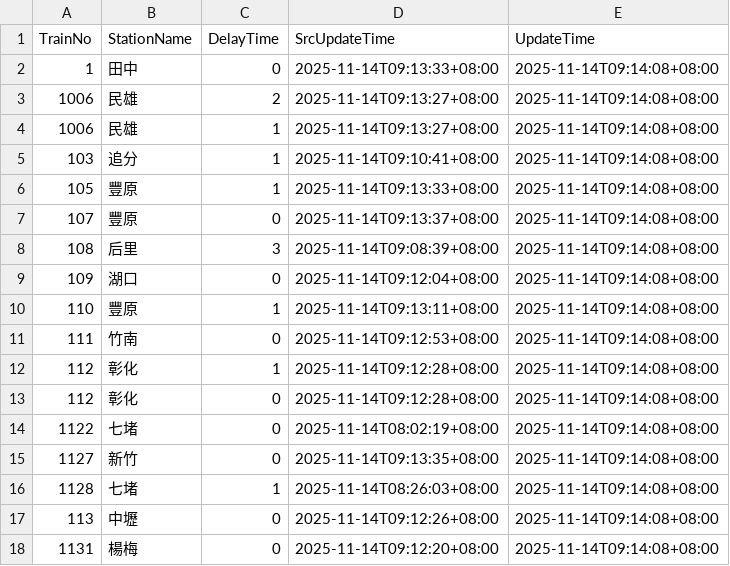
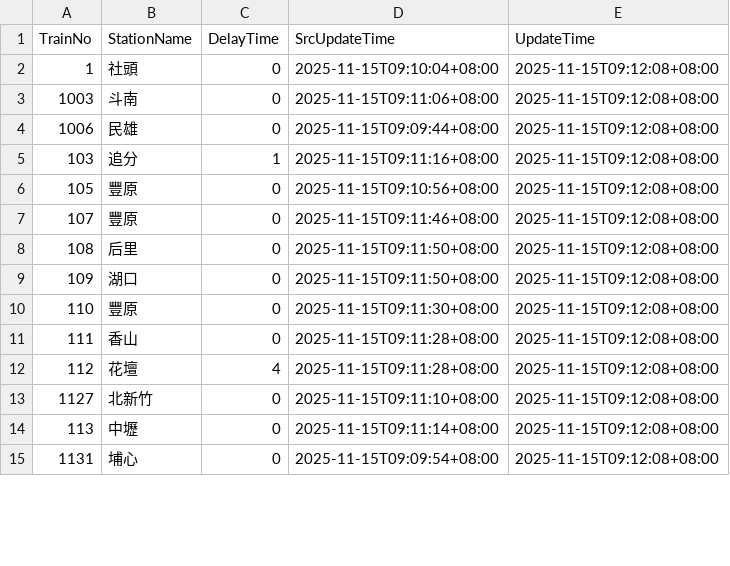
Before and after one commit to funfun0912/Open-Platform-Software-Mid, a CSV file: api.csv, drawn as a sheet; only a part is shown; the diff covers the shown part only.

Commit message:
Update data

```diff
--- a/api.csv
+++ b/api.csv
@@ -1,18 +1,15 @@
 TrainNo,StationName,DelayTime,SrcUpdateTime,UpdateTime
-1,田中,0,2025-11-14T09:13:33+08:00,2025-11-14T09:14:08+08:00
-1006,民雄,2,2025-11-14T09:13:27+08:00,2025-11-14T09:14:08+08:00
-1006,民雄,1,2025-11-14T09:13:27+08:00,2025-11-14T09:14:08+08:00
-103,追分,1,2025-11-14T09:10:41+08:00,2025-11-14T09:14:08+08:00
-105,豐原,1,2025-11-14T09:13:33+08:00,2025-11-14T09:14:08+08:00
-107,豐原,0,2025-11-14T09:13:37+08:00,2025-11-14T09:14:08+08:00
-108,后里,3,2025-11-14T09:08:39+08:00,2025-11-14T09:14:08+08:00
-109,湖口,0,2025-11-14T09:12:04+08:00,2025-11-14T09:14:08+08:00
-110,豐原,1,2025-11-14T09:13:11+08:00,2025-11-14T09:14:08+08:00
-111,竹南,0,2025-11-14T09:12:53+08:00,2025-11-14T09:14:08+08:00
-112,彰化,1,2025-11-14T09:12:28+08:00,2025-11-14T09:14:08+08:00
-112,彰化,0,2025-11-14T09:12:28+08:00,2025-11-14T09:14:08+08:00
-1122,七堵,0,2025-11-14T08:02:19+08:00,2025-11-14T09:14:08+08:00
-1127,新竹,0,2025-11-14T09:13:35+08:00,2025-11-14T09:14:08+08:00
-1128,七堵,1,2025-11-14T08:26:03+08:00,2025-11-14T09:14:08+08:00
-113,中壢,0,2025-11-14T09:12:26+08:00,2025-11-14T09:14:08+08:00
-1131,楊梅,0,2025-11-14T09:12:20+08:00,2025-11-14T09:14:08+08:00
+1,社頭,0,2025-11-15T09:10:04+08:00,2025-11-15T09:12:08+08:00
+1003,斗南,0,2025-11-15T09:11:06+08:00,2025-11-15T09:12:08+08:00
+1006,民雄,0,2025-11-15T09:09:44+08:00,2025-11-15T09:12:08+08:00
+103,追分,1,2025-11-15T09:11:16+08:00,2025-11-15T09:12:08+08:00
+105,豐原,0,2025-11-15T09:10:56+08:00,2025-11-15T09:12:08+08:00
+107,豐原,0,2025-11-15T09:11:46+08:00,2025-11-15T09:12:08+08:00
+108,后里,0,2025-11-15T09:11:50+08:00,2025-11-15T09:12:08+08:00
+109,湖口,0,2025-11-15T09:11:50+08:00,2025-11-15T09:12:08+08:00
+110,豐原,0,2025-11-15T09:11:30+08:00,2025-11-15T09:12:08+08:00
+111,香山,0,2025-11-15T09:11:28+08:00,2025-11-15T09:12:08+08:00
+112,花壇,4,2025-11-15T09:11:28+08:00,2025-11-15T09:12:08+08:00
+1127,北新竹,0,2025-11-15T09:11:10+08:00,2025-11-15T09:12:08+08:00
+113,中壢,0,2025-11-15T09:11:14+08:00,2025-11-15T09:12:08+08:00
+1131,埔心,0,2025-11-15T09:09:54+08:00,2025-11-15T09:12:08+08:00
```
Also changed, not shown: 5 added rows, 2 removed rows and 30 edited cells elsewhere in this file.
